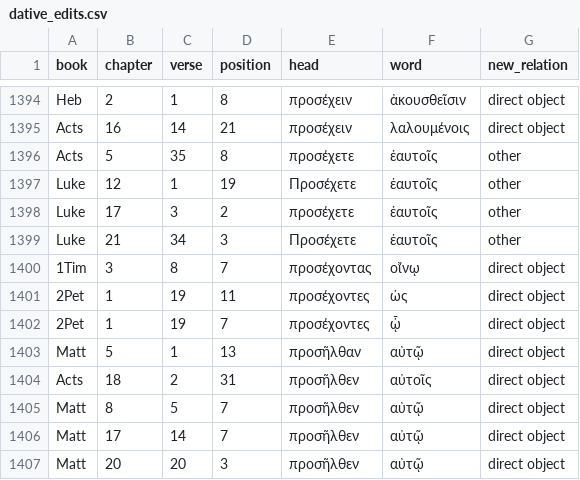
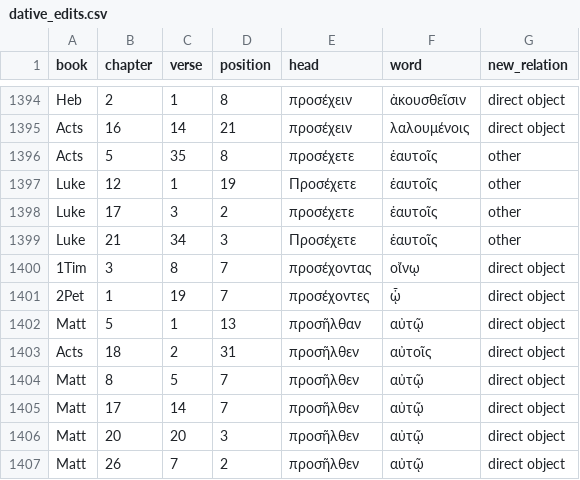
Before and after one commit to kaplanas/greek-new-testament, a CSV file: process_third_party_files/sblgnt/dative_edits.csv, drawn as a sheet; only a part is shown, gaps mark what is left out; the shorter side is filled out with more unchanged rows; the diff names each change by its address in the sheet, - before the commit and + after, or states it on an @@ line.

```diff
--- a/process_third_party_files/sblgnt/dative_edits.csv
+++ b/process_third_party_files/sblgnt/dative_edits.csv
-row 1401: 2Pet | 1 | 19 | 11 | προσέχοντες | ὡς | direct object
```
Also changed, not shown: process_third_party_files/sblgnt/cuts.csv, process_third_party_files/sblgnt/head_edits.csv, 5 other files.
